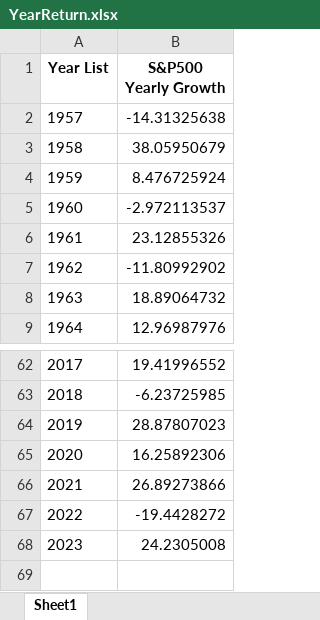
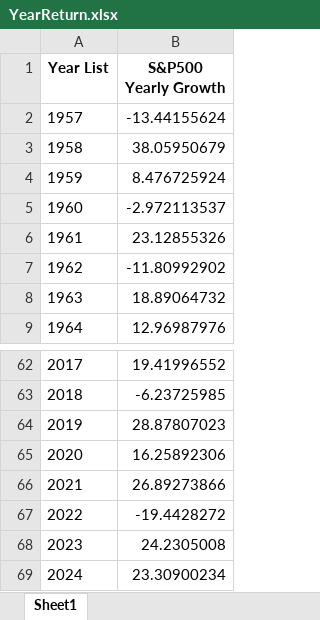
Before and after one commit to nt1538/sp500, an Excel workbook: The-SP500-data-downloader-main/Code/Data/YearReturn.xlsx, sheet Sheet1, drawn as a sheet; only a part is shown, gaps mark what is left out; values as stored, in another font and other column widths than the file's, no borders; the diff names each change by its address in the sheet, - before the commit and + after, or states it on an @@ line.

```diff
--- a/The-SP500-data-downloader-main/Code/Data/YearReturn.xlsx (sheet Sheet1)
+++ b/The-SP500-data-downloader-main/Code/Data/YearReturn.xlsx (sheet Sheet1)
-B2 (S&P500 Yearly Growth): -14.31325638
+B2 (S&P500 Yearly Growth): -13.44155624
+row 69: 2024 | 23.30900234
```
Also changed, not shown: S&P 500 Historical Return.xlsx, The-SP500-data-downloader-main/Code/Data/25year.xlsx, 3 other files.
